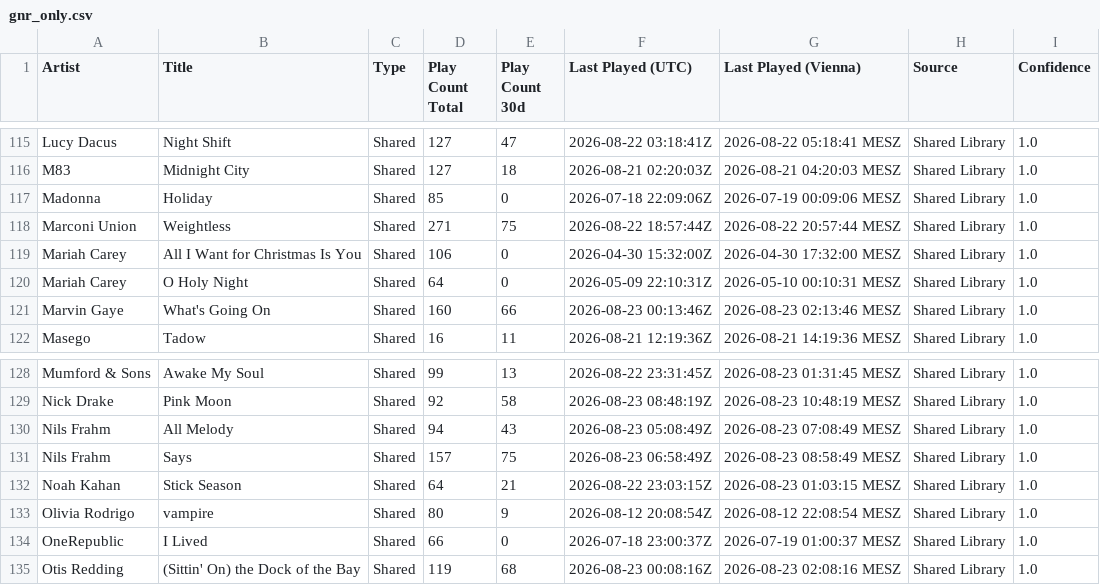
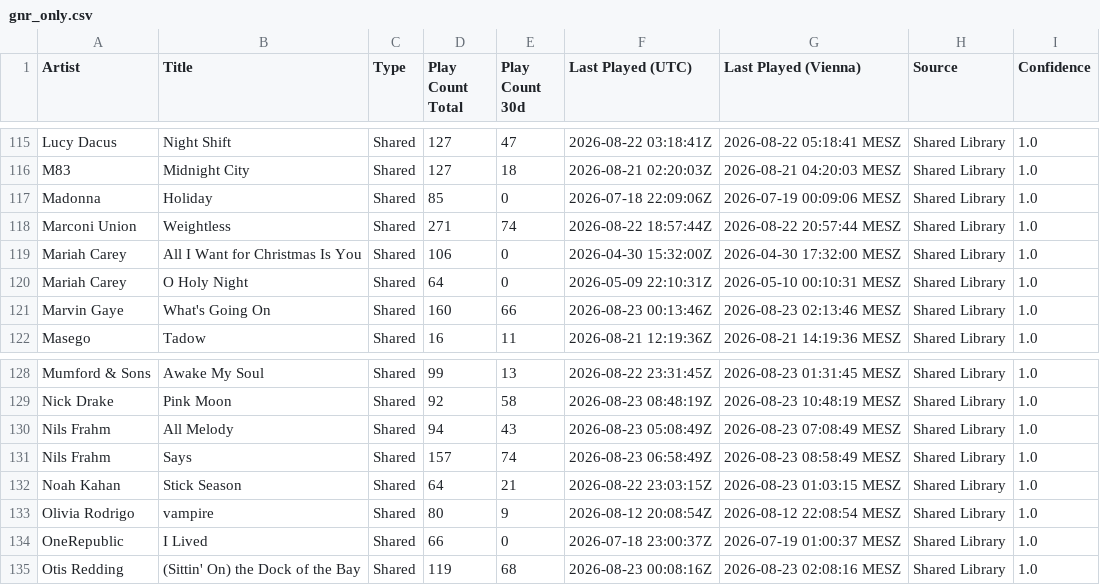
Before and after one commit to KurtWoloch/andon-fm-library, a CSV file: gnr_only.csv, drawn as a sheet; only a part is shown, gaps mark what is left out; the diff covers the shown part only.

```diff
--- a/gnr_only.csv
+++ b/gnr_only.csv
@@ -117,3 +117,3 @@ M83,Midnight City,Shared,127,18,2026-08-21 02:20:03Z,2026-08-21 04:20:03 MESZ,Sh
 Madonna,Holiday,Shared,85,0,2026-07-18 22:09:06Z,2026-07-19 00:09:06 MESZ,Shared Library,1.0
-Marconi Union,Weightless,Shared,271,75,2026-08-22 18:57:44Z,2026-08-22 20:57:44 MESZ,Shared Library,1.0
+Marconi Union,Weightless,Shared,271,74,2026-08-22 18:57:44Z,2026-08-22 20:57:44 MESZ,Shared Library,1.0
 Mariah Carey,All I Want for Christmas Is You,Shared,106,0,2026-04-30 15:32:00Z,2026-04-30 17:32:00 MESZ,Shared Library,1.0
@@ -130,3 +130,3 @@ Nick Drake,Pink Moon,Shared,92,58,2026-08-23 08:48:19Z,2026-08-23 10:48:19 MESZ,
 Nils Frahm,All Melody,Shared,94,43,2026-08-23 05:08:49Z,2026-08-23 07:08:49 MESZ,Shared Library,1.0
-Nils Frahm,Says,Shared,157,75,2026-08-23 06:58:49Z,2026-08-23 08:58:49 MESZ,Shared Library,1.0
+Nils Frahm,Says,Shared,157,74,2026-08-23 06:58:49Z,2026-08-23 08:58:49 MESZ,Shared Library,1.0
 Noah Kahan,Stick Season,Shared,64,21,2026-08-22 23:03:15Z,2026-08-23 01:03:15 MESZ,Shared Library,1.0
```
Also changed, not shown: 21 edited cells elsewhere in this file, bb_only.csv, oa_only.csv, 12 other files.
